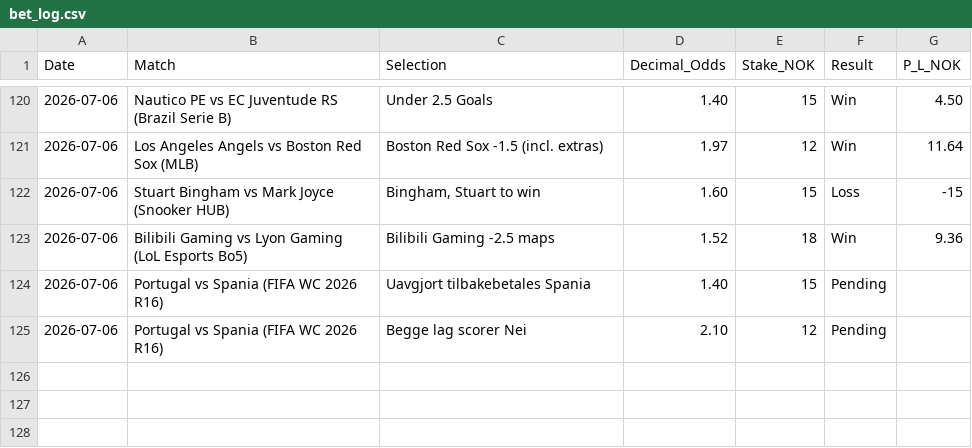
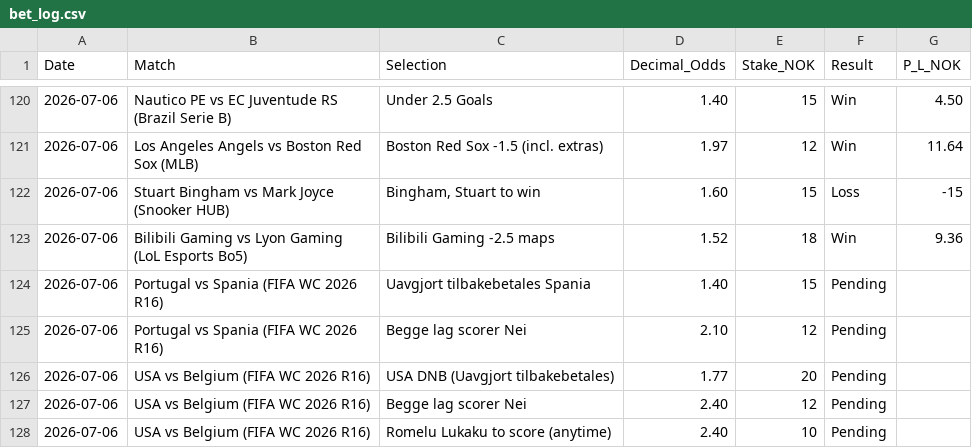
Before and after one commit to SimSalabimse/nt-betting-tracker, a CSV file: bet_log.csv, drawn as a sheet; only a part is shown, gaps mark what is left out; the diff names each change by its address in the sheet, - before the commit and + after, or states it on an @@ line.

Commit message:
Autonomous bet logging for USA vs Belgium WC R16 analysis per robust_betting_protocol_v2.md and primary command. Appended 3 new pending bets after deep adaptive research, EV+ confirmed, Research Depth Rule enforced, KO caution applied (DNB + BTTS Nei preferred, no O2.5). Short notes in round file only. Full SHA workflow followed.

```diff
--- a/bet_log.csv
+++ b/bet_log.csv
+row 126: 2026-07-06 | USA vs Belgium (FIFA WC 2026 R16) | USA DNB (Uavgjort tilbakebetales) | 1.77 | 20 | Pending
+row 127: 2026-07-06 | USA vs Belgium (FIFA WC 2026 R16) | Begge lag scorer Nei | 2.40 | 12 | Pending
+row 128: 2026-07-06 | USA vs Belgium (FIFA WC 2026 R16) | Romelu Lukaku to score (anytime) | 2.40 | 10 | Pending
```
